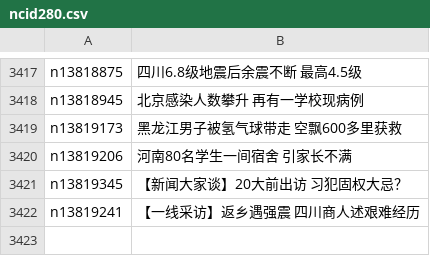
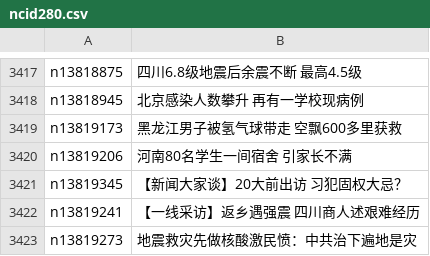
Before and after one commit to easy2view/epoch-news, a CSV file: indexes/ncid280.csv, drawn as a sheet; only a part is shown, gaps mark what is left out; the diff names each change by its address in the sheet, - before the commit and + after, or states it on an @@ line.

```diff
--- a/indexes/ncid280.csv
+++ b/indexes/ncid280.csv
+row 3423: n13819273 | 地震救灾先做核酸激民愤：中共治下遍地是灾
```
Also changed, not shown: indexes/ncid1078158.csv, indexes/ncid1078159.csv, 57 other files.
